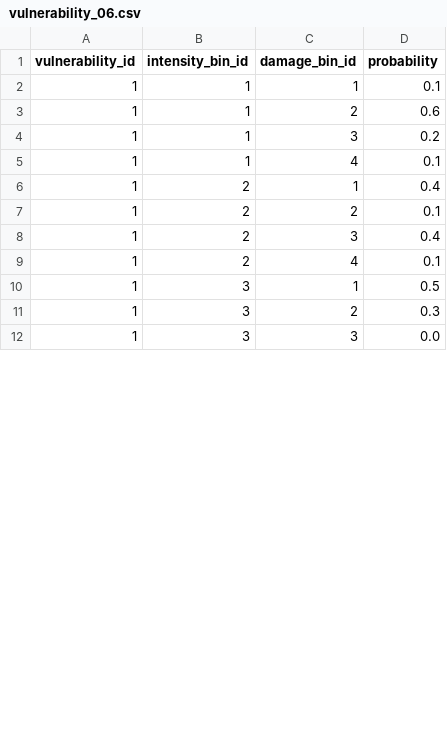
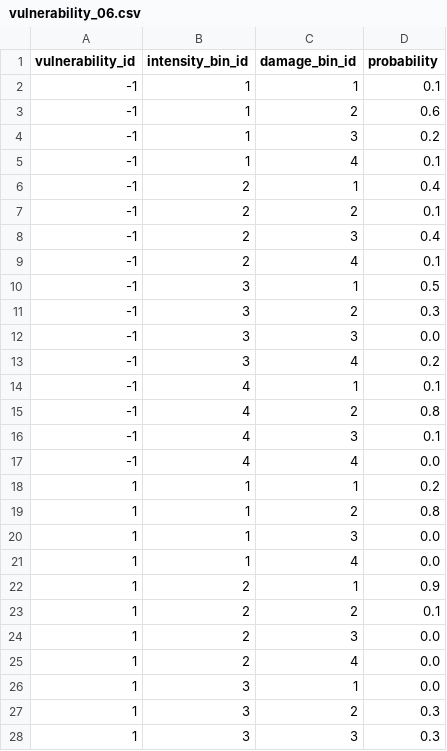
Before and after one commit to OasisLMF/ktools, a CSV file: examples/static/validation/vulnerability_06.csv, drawn as a sheet; only a part is shown; the diff covers the shown part only.

```diff
--- a/examples/static/validation/vulnerability_06.csv
+++ b/examples/static/validation/vulnerability_06.csv
@@ -1,12 +1,28 @@
 vulnerability_id,intensity_bin_id,damage_bin_id,probability
-1,1,1,0.1
-1,1,2,0.6
-1,1,3,0.2
-1,1,4,0.1
-1,2,1,0.4
+-1,1,1,0.1
+-1,1,2,0.6
+-1,1,3,0.2
+-1,1,4,0.1
+-1,2,1,0.4
+-1,2,2,0.1
+-1,2,3,0.4
+-1,2,4,0.1
+-1,3,1,0.5
+-1,3,2,0.3
+-1,3,3,0.0
+-1,3,4,0.2
+-1,4,1,0.1
+-1,4,2,0.8
+-1,4,3,0.1
+-1,4,4,0.0
+1,1,1,0.2
+1,1,2,0.8
+1,1,3,0.0
+1,1,4,0.0
+1,2,1,0.9
 1,2,2,0.1
-1,2,3,0.4
-1,2,4,0.1
-1,3,1,0.5
+1,2,3,0.0
+1,2,4,0.0
+1,3,1,0.0
 1,3,2,0.3
-1,3,3,0.0
+1,3,3,0.3
```
Also changed, not shown: 16 removed rows and 4 edited cells elsewhere in this file, examples/static/validation/vulnerability_07.csv, examples/static/validation/vulnerability_11.csv, 14 other files.
